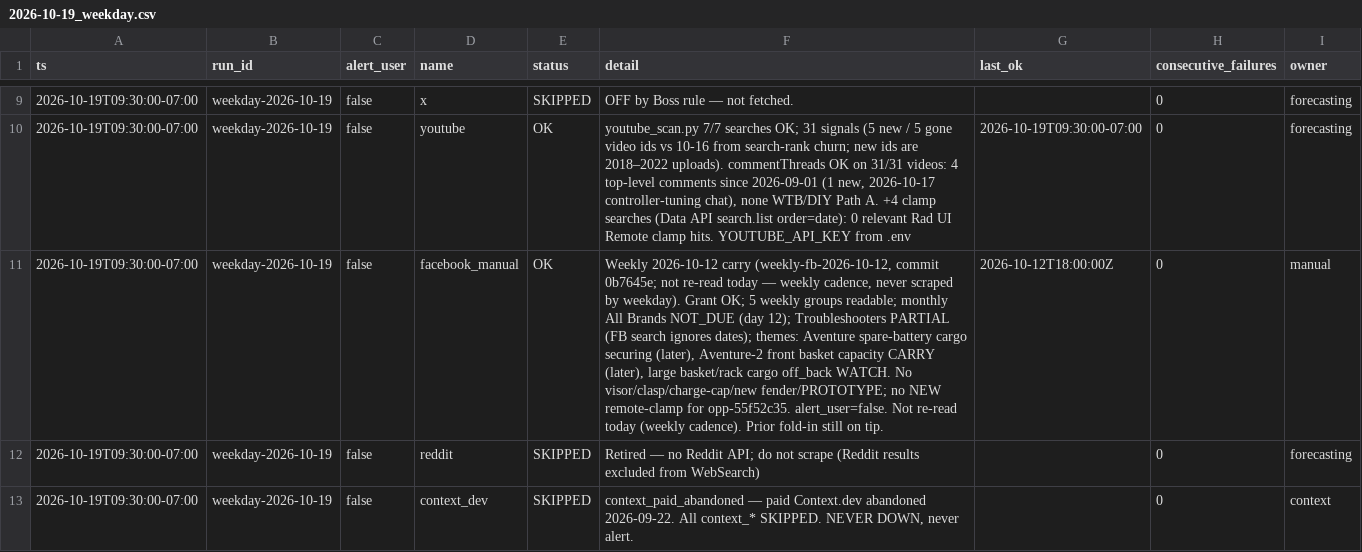
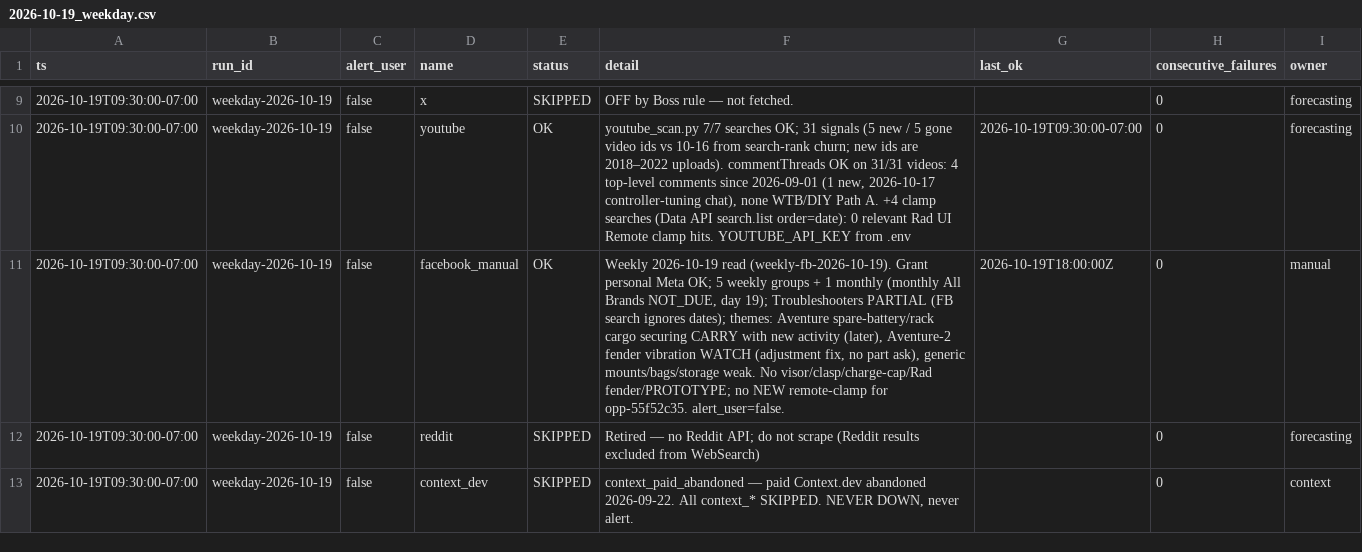
Before and after one commit to nocoffee4u/demand-monitor, a CSV file: data/source_health/2026-10-19_weekday.csv, drawn as a sheet; only a part is shown, gaps mark what is left out; the diff names each change by its address in the sheet, - before the commit and + after, or states it on an @@ line.

Commit message:
weekly-fb-2026-10-19 (late land): 3 themes (Aventure spare-battery cargo CARRY+new, A2 fender vibration WATCH, generic mounts/bags/storage weak) + per-group health (fb_<id>; Troubleshooters PARTIAL; monthly NOT_DUE) + 6 sig-fb signals appended + patch facebook_manual in 2026-10-19_weekday; alert_user=false

```diff
--- a/data/source_health/2026-10-19_weekday.csv
+++ b/data/source_health/2026-10-19_weekday.csv
-F11 (detail): Weekly 2026-10-12 carry (weekly-fb-2026-10-12, commit 0b7645e; not re-read today — weekly cadence, never scraped by weekday). Grant OK; 5 weekly groups readable; monthly All Brands NOT_DUE (day 12); Troubleshooters PARTIAL (FB search ignores dates); themes: Aventure spare-battery cargo securing (later), Aventure-2 front basket capacity CARRY (later), large basket/rack cargo off_back WATCH. No visor/clasp/charge-cap/new fender/PROTOTYPE; no NEW remote-clamp for opp-55f52c35. alert_user=false. Not re-read today (weekly cadence). Prior fold-in still on tip.
+F11 (detail): Weekly 2026-10-19 read (weekly-fb-2026-10-19). Grant personal Meta OK; 5 weekly groups + 1 monthly (monthly All Brands NOT_DUE, day 19); Troubleshooters PARTIAL (FB search ignores dates); themes: Aventure spare-battery/rack cargo securing CARRY with new activity (later), Aventure-2 fender vibration WATCH (adjustment fix, no part ask), generic mounts/bags/storage weak. No visor/clasp/charge-cap/Rad fender/PROTOTYPE; no NEW remote-clamp for opp-55f52c35. alert_user=false.
-G11 (last_ok): 2026-10-12T18:00:00Z
+G11 (last_ok): 2026-10-19T18:00:00Z
```
Also changed, not shown: data/signals/2026-10-19.csv, 6 other files.
